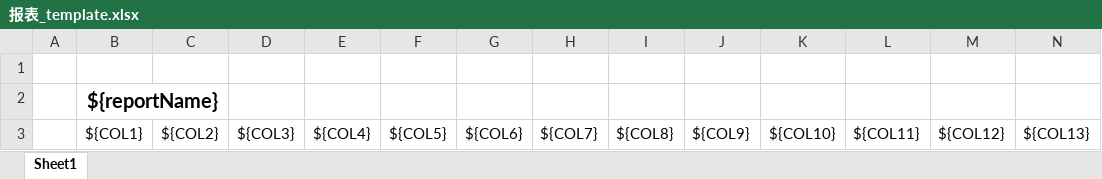
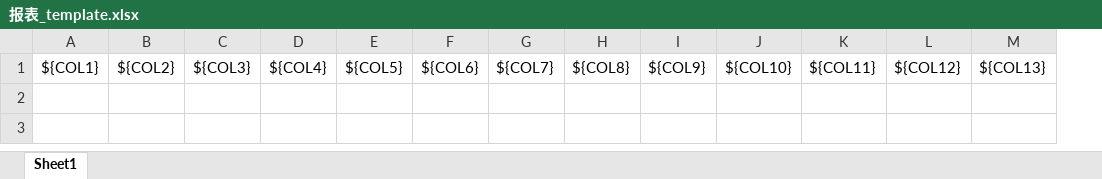
Before and after one commit to qpli/ZH_report, an Excel workbook: report/src/main/resources/excelTemplates/报表_template.xlsx, sheet Sheet1, drawn as a sheet; only a part is shown; values as stored, in another font and other column widths than the file's, no borders; removed rows and columns are numbered as before the commit, all else as after; rows hold the shown columns only; the diff names each change by its address in the sheet, - before the commit and + after, or states it on an @@ line.

```diff
--- a/report/src/main/resources/excelTemplates/报表_template.xlsx (sheet Sheet1)
+++ b/report/src/main/resources/excelTemplates/报表_template.xlsx (sheet Sheet1)
-column A, empty
-row 1: (empty)
-row 2:  | ${reportName}
```
Also changed, not shown: testReport.xlsx, 2 other files.
